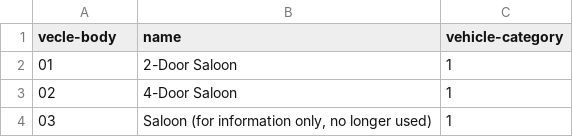
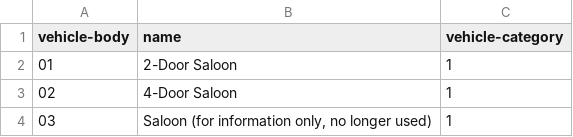
Before and after one commit to openregister/vechicle-data, a TSV file: data/vehicle-body-type/vehicle-body-type.tsv (was vehicle-body-type.tsv), drawn as a sheet; only a part is shown.

```diff
--- a/vehicle-body-type.tsv
+++ b/data/vehicle-body-type/vehicle-body-type.tsv
@@ -1,2 +1,2 @@
-vecle-body	name	vehicle-category
+vehicle-body	name	vehicle-category
 01	2-Door Saloon	1
```
Also changed, not shown: 2 other files.
